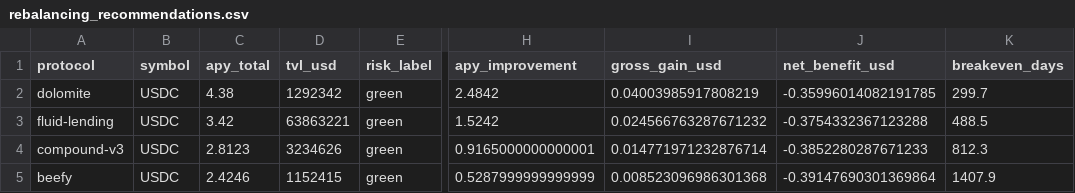
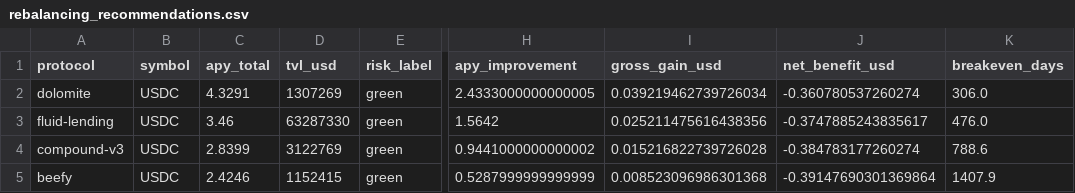
Before and after one commit to m-marcolazzeri/defi-monitor, a CSV file: data/rebalancing_recommendations.csv, drawn as a sheet; only a part is shown, gaps mark what is left out; the diff names each change by its address in the sheet, - before the commit and + after, or states it on an @@ line.

```diff
--- a/data/rebalancing_recommendations.csv
+++ b/data/rebalancing_recommendations.csv
-C2 (apy_total): 4.38
+C2 (apy_total): 4.3291
-D2 (tvl_usd): 1292342
+D2 (tvl_usd): 1307269
-H2 (apy_improvement): 2.4842
+H2 (apy_improvement): 2.4333000000000005
-I2 (gross_gain_usd): 0.04003985917808219
+I2 (gross_gain_usd): 0.039219462739726034
-J2 (net_benefit_usd): -0.35996014082191785
+J2 (net_benefit_usd): -0.360780537260274
-K2 (breakeven_days): 299.7
+K2 (breakeven_days): 306.0
-C3 (apy_total): 3.42
+C3 (apy_total): 3.46
-D3 (tvl_usd): 63863221
+D3 (tvl_usd): 63287330
-H3 (apy_improvement): 1.5242
+H3 (apy_improvement): 1.5642
-I3 (gross_gain_usd): 0.024566763287671232
+I3 (gross_gain_usd): 0.025211475616438356
-J3 (net_benefit_usd): -0.3754332367123288
+J3 (net_benefit_usd): -0.3747885243835617
-K3 (breakeven_days): 488.5
+K3 (breakeven_days): 476.0
-C4 (apy_total): 2.8123
+C4 (apy_total): 2.8399
-D4 (tvl_usd): 3234626
+D4 (tvl_usd): 3122769
-H4 (apy_improvement): 0.9165000000000001
+H4 (apy_improvement): 0.9441000000000002
-I4 (gross_gain_usd): 0.014771971232876714
+I4 (gross_gain_usd): 0.015216822739726028
-J4 (net_benefit_usd): -0.3852280287671233
+J4 (net_benefit_usd): -0.384783177260274
-K4 (breakeven_days): 812.3
+K4 (breakeven_days): 788.6
```
Also changed, not shown: data/anomalies.csv, data/multi_protocol.csv, 1 other file.
